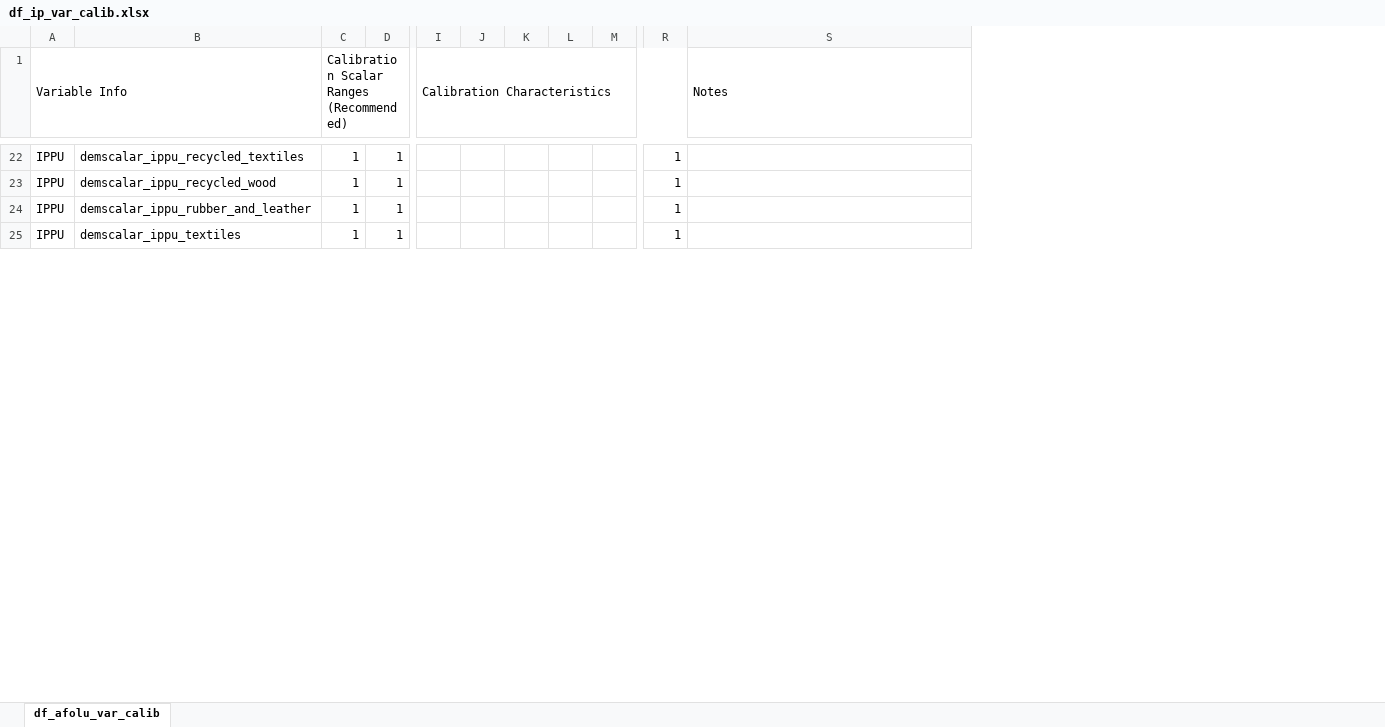
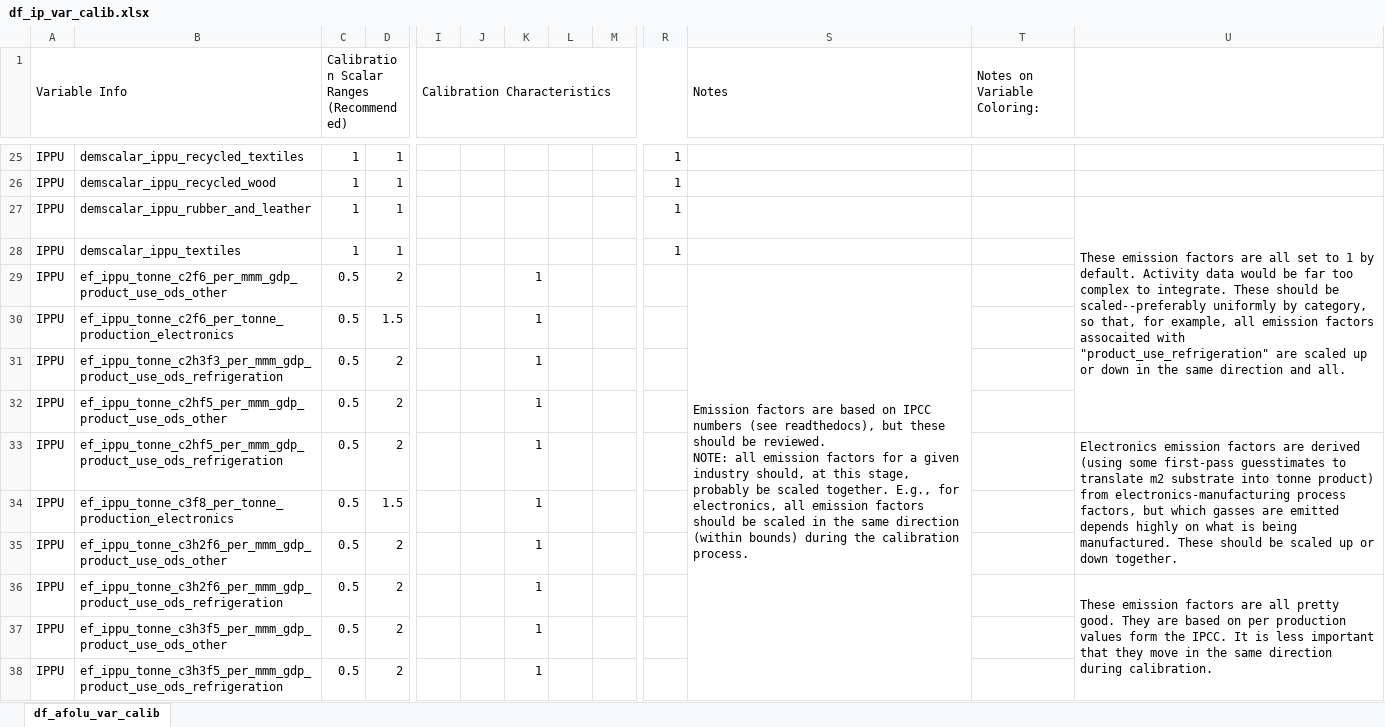
Before and after one commit to jarojasag/lac_decarbonization, an Excel workbook: ref/preliminary_calibration_info/df_ip_var_calib.xlsx, sheet df_afolu_var_calib, drawn as a sheet; only a part is shown, gaps mark what is left out; values as stored, in another font and other column widths than the file's, no cell formats; removed rows and columns are numbered as before the commit, all else as after; rows hold the shown columns only; ↵ is a line break in a cell; the diff covers the shown part only; the diff names each change by its address in the sheet, - before the commit and + after, or states it on an @@ line.

```diff
--- a/ref/preliminary_calibration_info/df_ip_var_calib.xlsx (sheet df_afolu_var_calib)
+++ b/ref/preliminary_calibration_info/df_ip_var_calib.xlsx (sheet df_afolu_var_calib)
-column K, empty
+column K, empty
+column T (Notes on Variable Coloring:), empty
+column U, row 27: These emission factors are all set to 1 by default. Activity data would be far too complex to integrate. These should be scaled--preferably uniformly by category, so that, for example, all emission factors assocaited with "product_use_refrigeration" are scaled up or down in the same direction and all.
+row 29: IPPU | ef_ippu_tonne_c2f6_per_mmm_gdp_product_use_ods_other | 0.5 | 2 |  |  | 1 |  |  |  | Emission factors are based on IPCC numbers (see readthedocs), but these should be reviewed. ↵ NOTE: all emission factors for a given industry should, at this stage, probably be scaled together. E.g., for electronics, all emission factors should be scaled in the same direction (within bounds) during the calibration process.
+row 30: IPPU | ef_ippu_tonne_c2f6_per_tonne_production_electronics | 0.5 | 1.5 |  |  | 1
+row 31: IPPU | ef_ippu_tonne_c2h3f3_per_mmm_gdp_product_use_ods_refrigeration | 0.5 | 2 |  |  | 1
+row 32: IPPU | ef_ippu_tonne_c2hf5_per_mmm_gdp_product_use_ods_other | 0.5 | 2 |  |  | 1
+row 33: IPPU | ef_ippu_tonne_c2hf5_per_mmm_gdp_product_use_ods_refrigeration | 0.5 | 2 |  |  | 1 |  |  |  |  |  | Electronics emission factors are derived (using some first-pass guesstimates to translate m2 substrate into tonne product) from electronics-manufacturing process factors, but which gasses are emitted depends highly on what is being manufactured. These should be scaled up or down together.
+row 34: IPPU | ef_ippu_tonne_c3f8_per_tonne_production_electronics | 0.5 | 1.5 |  |  | 1
+row 35: IPPU | ef_ippu_tonne_c3h2f6_per_mmm_gdp_product_use_ods_other | 0.5 | 2 |  |  | 1
+row 36: IPPU | ef_ippu_tonne_c3h2f6_per_mmm_gdp_product_use_ods_refrigeration | 0.5 | 2 |  |  | 1 |  |  |  |  |  | These emission factors are all pretty good. They are based on per production values form the IPCC. It is less important that they move in the same direction during calibration.
+row 37: IPPU | ef_ippu_tonne_c3h3f5_per_mmm_gdp_product_use_ods_other | 0.5 | 2 |  |  | 1
+row 38: IPPU | ef_ippu_tonne_c3h3f5_per_mmm_gdp_product_use_ods_refrigeration | 0.5 | 2 |  |  | 1
```
Also changed, not shown: 42 added rows, 23 removed rows, 29 edited cells and merged cells elsewhere in this sheet, cell formats, ref/ingestion/parameters_demo/model_input_variables_ce_demo.xlsx, ref/ingestion/parameters_demo/model_input_variables_ip_demo.xlsx, 31 other files.
